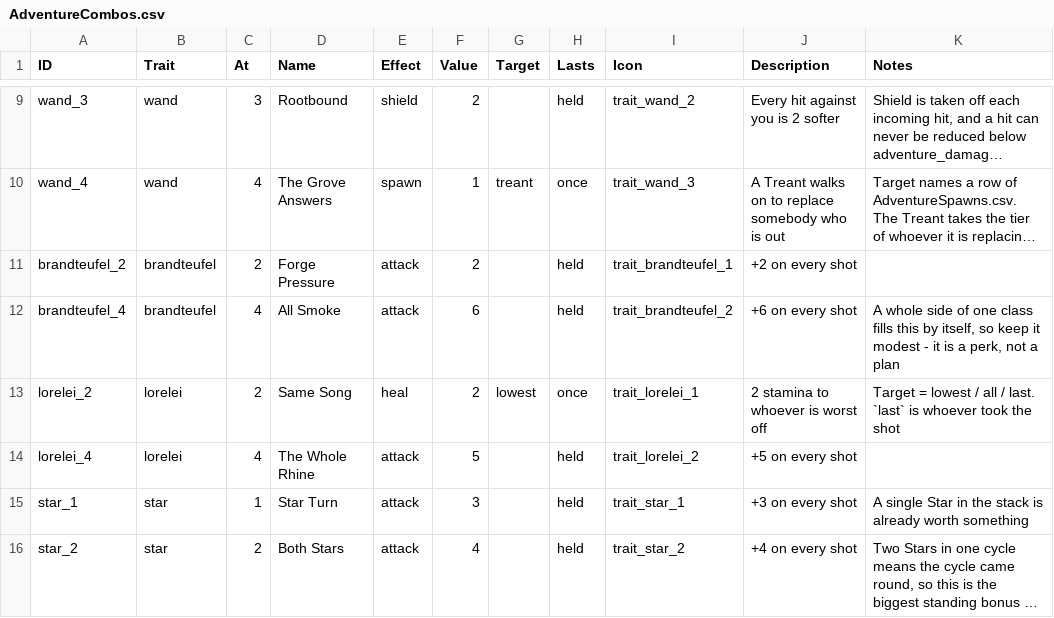
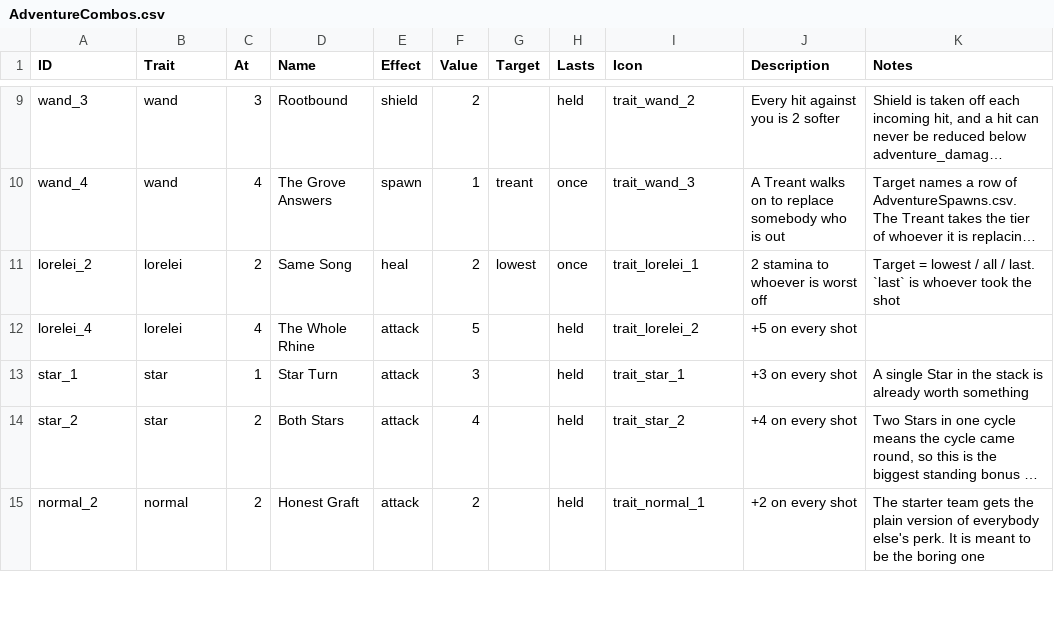
Before and after one commit to SchwartzAnthony/project_sb, a CSV file: data/AdventureCombos.csv, drawn as a sheet; only a part is shown, gaps mark what is left out; the shorter side is filled out with more unchanged rows; long unchanged cells end in …; the diff names each change by its address in the sheet, - before the commit and + after, or states it on an @@ line.

```diff
--- a/data/AdventureCombos.csv
+++ b/data/AdventureCombos.csv
-row 11: brandteufel_2 | brandteufel | 2 | Forge Pressure | attack | 2 |  | held | trait_brandteufel_1 | +2 on every shot
-row 12: brandteufel_4 | brandteufel | 4 | All Smoke | attack | 6 |  | held | trait_brandteufel_2 | +6 on every shot | A whole side of one class fills this by itself, so keep it modest - it is a perk, not a plan
```
Also changed, not shown: data/AdventureTraits.csv, data/Dialogue.csv, 15 other files.
